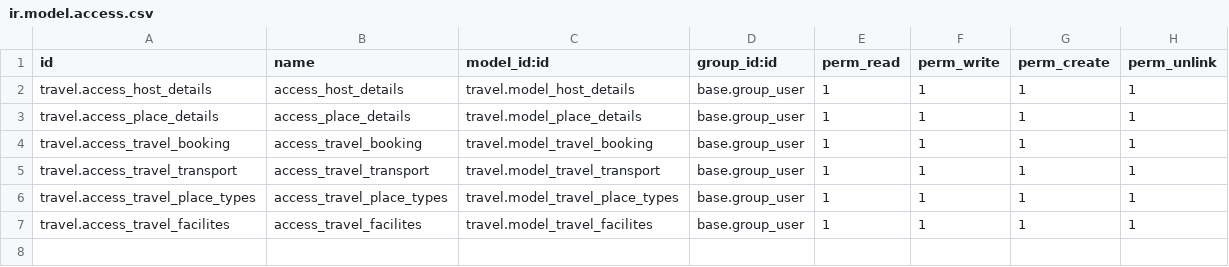
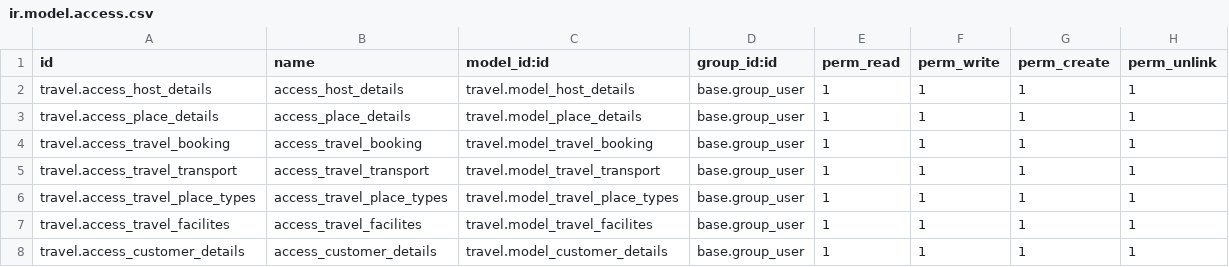
Before and after one commit to suva-odoo/self-practice-suva, a CSV file: travel/security/ir.model.access.csv, drawn as a sheet.

Commit message:
[IMP] travel: added new model and kanban view
Added new Customer Details model and kanban view

```diff
--- a/travel/security/ir.model.access.csv
+++ b/travel/security/ir.model.access.csv
@@ -7 +7,2 @@ travel.access_travel_place_types,access_travel_place_types,travel.model_travel_p
 travel.access_travel_facilites,access_travel_facilites,travel.model_travel_facilites,base.group_user,1,1,1,1
+travel.access_customer_details,access_customer_details,travel.model_customer_details,base.group_user,1,1,1,1
```
Also changed, not shown: 13 other files.
